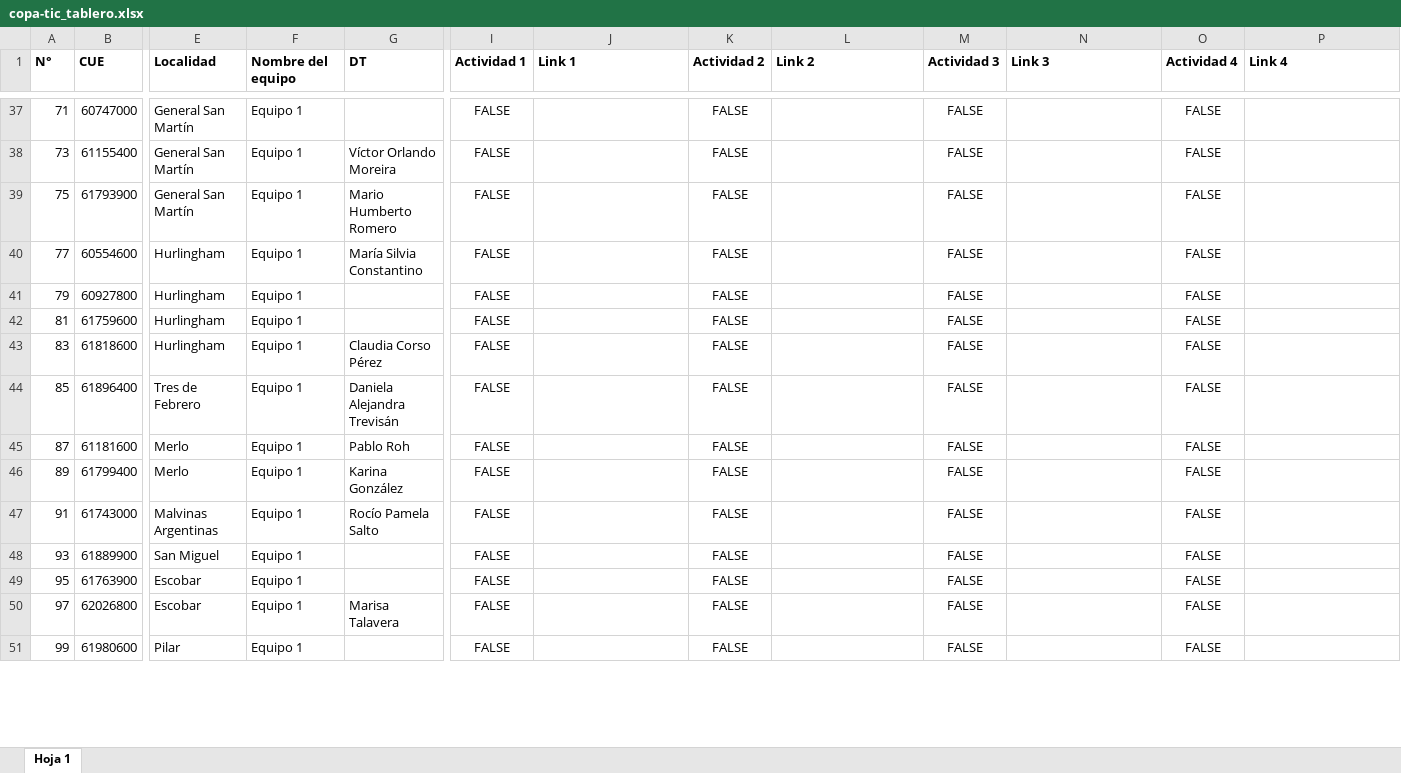
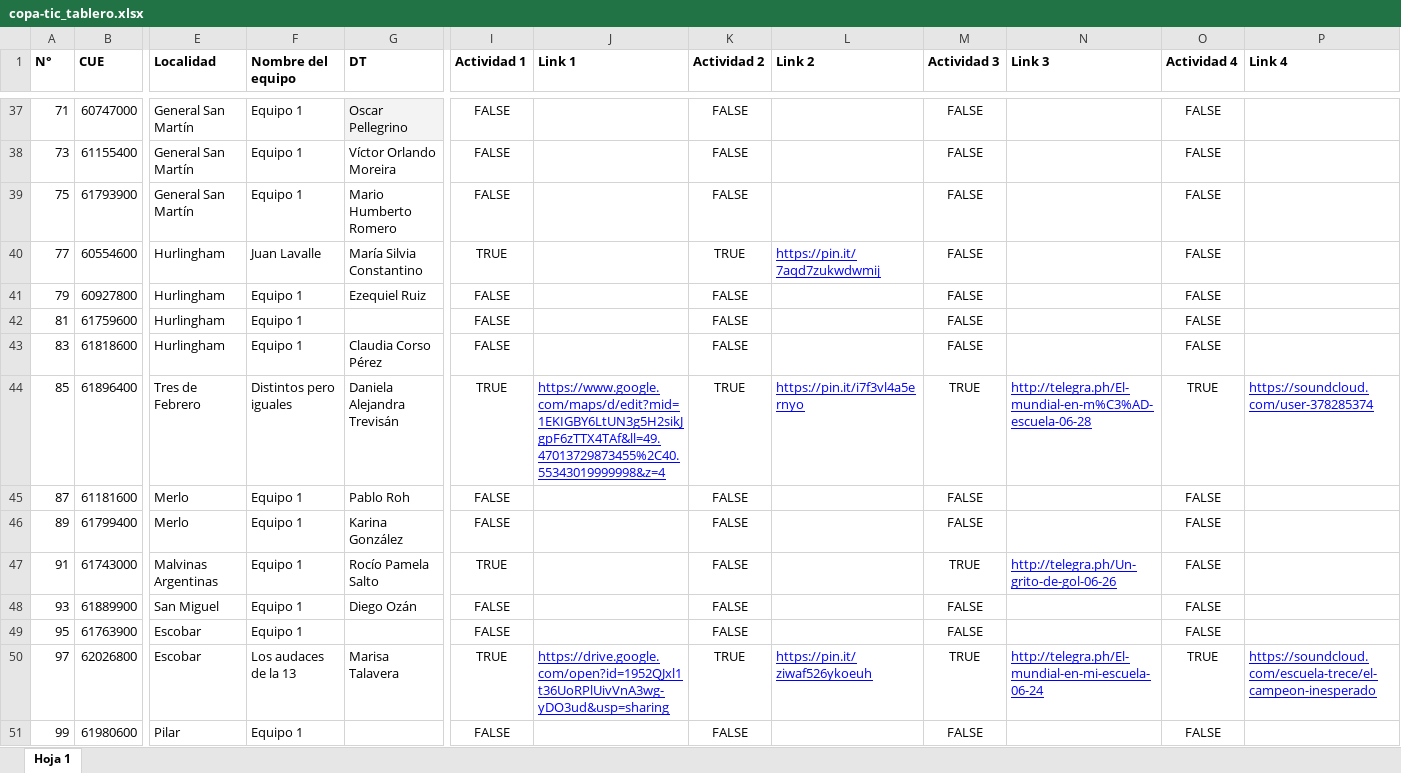
Before and after one commit to Dte-ba/copa-tic-backend, an Excel workbook: archivos_para_importacion/copa-tic_tablero.xlsx, sheet Hoja 1, drawn as a sheet; only a part is shown, gaps mark what is left out; values as stored, in another font and other column widths than the file's, no borders; charts and pictures and table styles not drawn; the diff covers the shown part only; the diff names each change by its address in the sheet, - before the commit and + after, or states it on an @@ line.

```diff
--- a/archivos_para_importacion/copa-tic_tablero.xlsx (sheet Hoja 1)
+++ b/archivos_para_importacion/copa-tic_tablero.xlsx (sheet Hoja 1)
-G37 (DT): (empty)
+G37 (DT): Oscar Pellegrino
-G37 fill: none
+G37 fill: #F3F3F3
-F40 (Nombre del equipo): Equipo 1
+F40 (Nombre del equipo): Juan Lavalle
-I40 (Actividad 1): FALSE
+I40 (Actividad 1): TRUE
-K40 (Actividad 2): FALSE
+K40 (Actividad 2): TRUE
-L40 (Link 2): (empty)
+L40 (Link 2): https://pin.it/7aqd7zukwdwmij
-G41 (DT): (empty)
+G41 (DT): Ezequiel Ruiz
-F44 (Nombre del equipo): Equipo 1
+F44 (Nombre del equipo): Distintos pero iguales
-I44 (Actividad 1): FALSE
+I44 (Actividad 1): TRUE
-J44 (Link 1): (empty)
+J44 (Link 1): https://www.google.com/maps/d/edit?mid=1EKIGBY6LtUN3g5H2sikJgpF6zTTX4TAf&ll=49.47013729873455%2C40.55343019999998&z=4
-K44 (Actividad 2): FALSE
+K44 (Actividad 2): TRUE
-L44 (Link 2): (empty)
+L44 (Link 2): https://pin.it/i7f3vl4a5ernyo
-M44 (Actividad 3): FALSE
+M44 (Actividad 3): TRUE
-N44 (Link 3): (empty)
+N44 (Link 3): http://telegra.ph/El-mundial-en-m%C3%AD-escuela-06-28
-O44 (Actividad 4): FALSE
+O44 (Actividad 4): TRUE
-P44 (Link 4): (empty)
+P44 (Link 4): https://soundcloud.com/user-378285374
-I47 (Actividad 1): FALSE
+I47 (Actividad 1): TRUE
-M47 (Actividad 3): FALSE
+M47 (Actividad 3): TRUE
-N47 (Link 3): (empty)
+N47 (Link 3): http://telegra.ph/Un-grito-de-gol-06-26
-G48 (DT): (empty)
+G48 (DT): Diego Ozán
-F50 (Nombre del equipo): Equipo 1
+F50 (Nombre del equipo): Los audaces de la 13
-I50 (Actividad 1): FALSE
+I50 (Actividad 1): TRUE
-J50 (Link 1): (empty)
+J50 (Link 1): https://drive.google.com/open?id=1952QJxl1t36UoRPlUivVnA3wg-yDO3ud&usp=sharing
-K50 (Actividad 2): FALSE
+K50 (Actividad 2): TRUE
-L50 (Link 2): (empty)
+L50 (Link 2): https://pin.it/ziwaf526ykoeuh
-M50 (Actividad 3): FALSE
+M50 (Actividad 3): TRUE
-N50 (Link 3): (empty)
+N50 (Link 3): http://telegra.ph/El-mundial-en-mi-escuela-06-24
-O50 (Actividad 4): FALSE
+O50 (Actividad 4): TRUE
-P50 (Link 4): (empty)
+P50 (Link 4): https://soundcloud.com/escuela-trece/el-campeon-inesperado
```
Also changed, not shown: 314 edited cells and cell formats elsewhere in this sheet.
